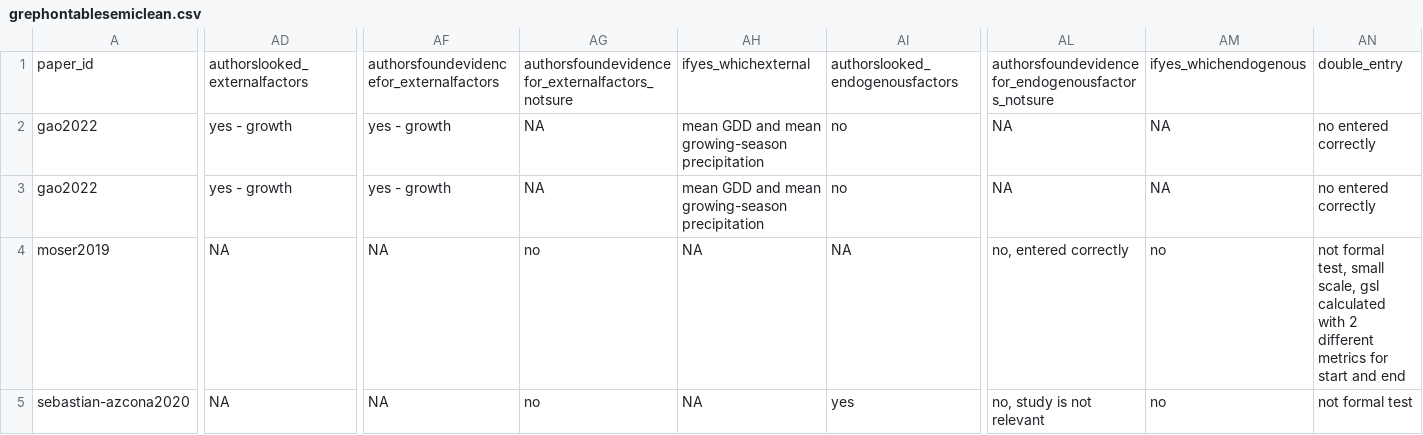
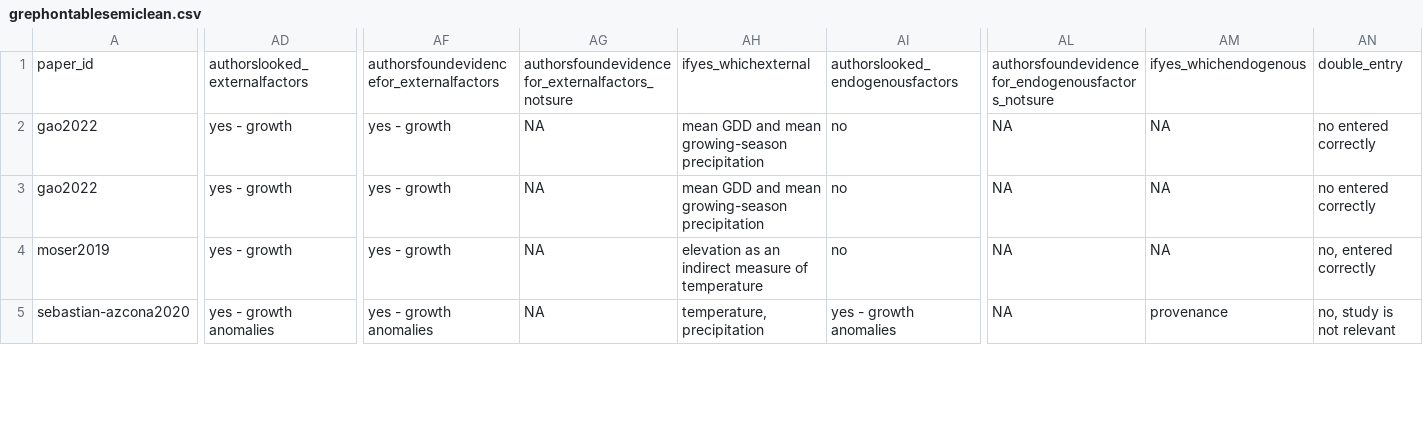
Before and after one commit to lizzieinvancouver/grephon, a CSV file: analyses/output/grephontablesemiclean.csv, drawn as a sheet; only a part is shown, gaps mark what is left out; the diff covers the shown part only; the diff names each change by its address in the sheet, - before the commit and + after, or states it on an @@ line.

Commit message:
Updating with new data -- yay!

```diff
--- a/analyses/output/grephontablesemiclean.csv
+++ b/analyses/output/grephontablesemiclean.csv
-AD4: NA
+AD4: yes - growth
-AF4: NA
+AF4: yes - growth
-AG4:AG5: no
+AG4:AG5: NA
-AH4: NA
+AH4: elevation as an indirect measure of temperature
-AI4: NA
+AI4: no
-AL4: no, entered correctly
+AL4: NA
-AM4: no
+AM4: NA
-AN4: not formal test, small scale, gsl calculated with 2 different metrics for start and end
+AN4: no, entered correctly
-AD5: NA
+AD5: yes - growth anomalies
-AF5: NA
+AF5: yes - growth anomalies
-AH5: NA
+AH5: temperature, precipitation
-AI5: yes
+AI5: yes - growth anomalies
-AL5: no, study is not relevant
+AL5: NA
-AM5: no
+AM5: provenance
-AN5: not formal test
+AN5: no, study is not relevant
```
Also changed, not shown: 1 removed row and 102 edited cells elsewhere in this file, analyses/output/grephontable.csv, 3 other files.
